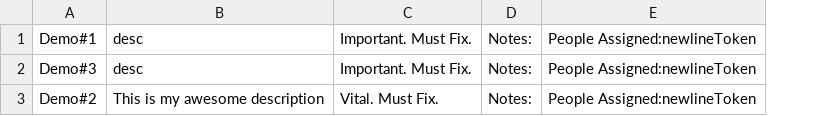
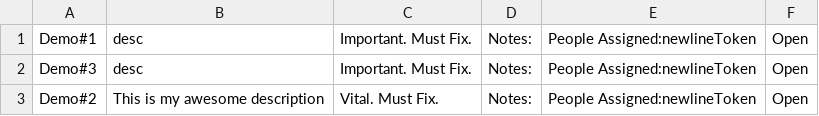
Before and after one commit to jacob-macleod/Issue-Tracker, a CSV file: data.csv, drawn as a sheet; the diff names each change by its address in the sheet, - before the commit and + after, or states it on an @@ line.

Commit message:
Added open and closing of issues

```diff
--- a/data.csv
+++ b/data.csv
+column F, rows 1-3: all Open
```
Also changed, not shown: 3 other files.
